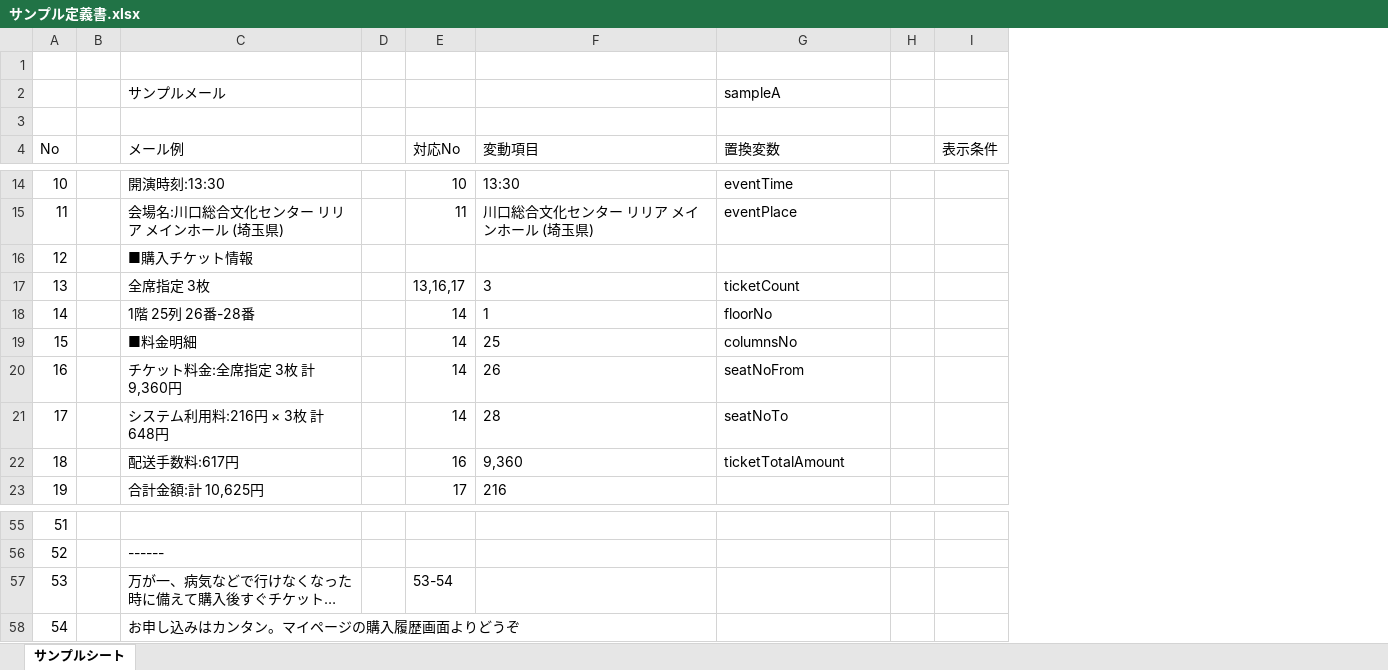
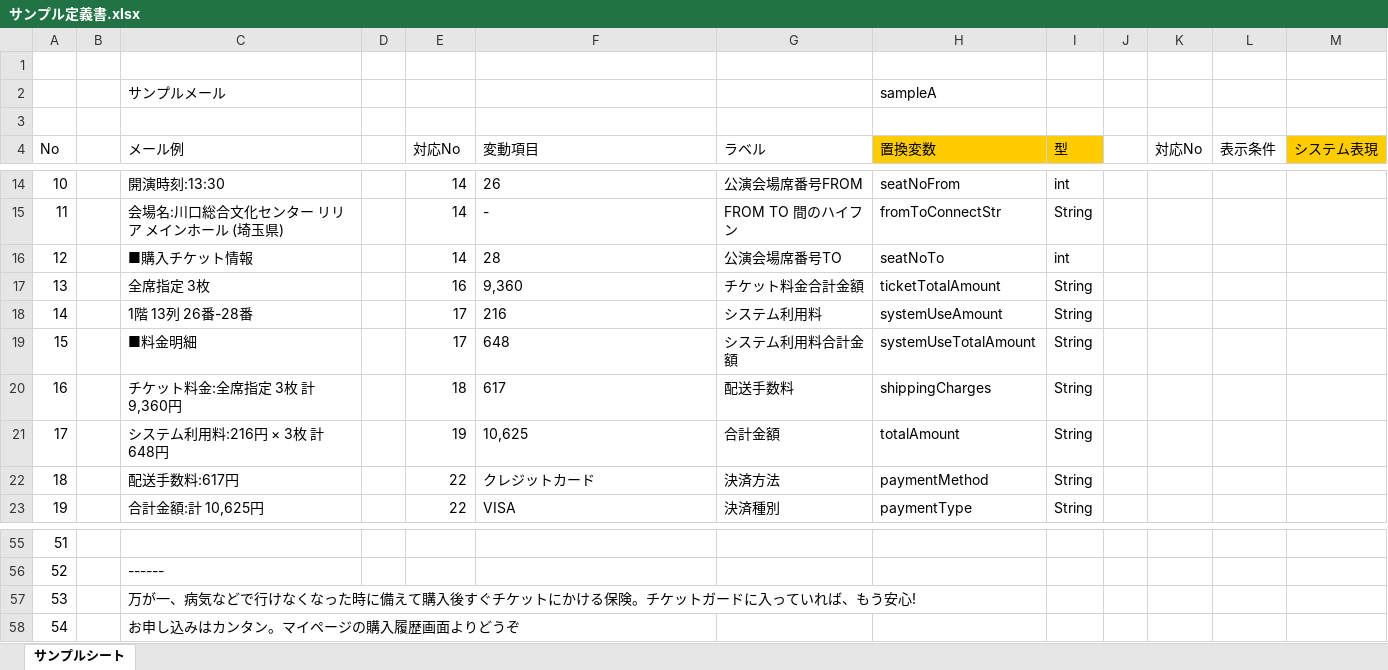
Before and after one commit to sky0621/work-VelocityTemplateGen, an Excel workbook: sample/サンプル定義書.xlsx, sheet サンプルシート, drawn as a sheet; only a part is shown, gaps mark what is left out; long unchanged cells end in …; values as stored, in another font and other column widths than the file's, no borders; addresses are those after the commit; the diff covers the shown part only; the diff names each change by its address in the sheet, - before the commit and + after, or states it on an @@ line.

```diff
--- a/sample/サンプル定義書.xlsx (sheet サンプルシート)
+++ b/sample/サンプル定義書.xlsx (sheet サンプルシート)
+column G (ラベル), rows 14-23: 公演会場席番号FROM | FROM TO 間のハイフン | 公演会場席番号TO | チケット料金合計金額 | システム利用料 | システム利用料合計金額 | 配送手数料 | 合計金額 | 決済方法 | 決済種別
+column I (型), rows 14-23: int | String | int | String | String | String | String | String | String | String
+column K (対応No), empty
+column M (システム表現), empty
-H4 fill: none
+H4 fill: #FFCC00
-E14 (対応No): 10
+E14 (対応No): 14
-F14 (変動項目): 13:30
+F14 (変動項目): 26
-H14 (置換変数): eventTime
+H14 (置換変数): seatNoFrom
-E15 (対応No): 11
+E15 (対応No): 14
-F15 (変動項目): 川口総合文化センター リリア メインホール (埼玉県)
+F15 (変動項目): -
-H15 (置換変数): eventPlace
+H15 (置換変数): fromToConnectStr
-E16 (対応No): (empty)
+E16 (対応No): 14
-F16 (変動項目): (empty)
+F16 (変動項目): 28
-H16 (置換変数): (empty)
+H16 (置換変数): seatNoTo
-E17 (対応No): 13,16,17
+E17 (対応No): 16
-F17 (変動項目): 3
+F17 (変動項目): 9,360
-H17 (置換変数): ticketCount
+H17 (置換変数): ticketTotalAmount
-C18 (メール例): 1階 25列 26番-28番
+C18 (メール例): 1階 13列 26番-28番
-E18:E19 (対応No): 14
+E18:E19 (対応No): 17
-F18 (変動項目): 1
+F18 (変動項目): 216
-H18 (置換変数): floorNo
+H18 (置換変数): systemUseAmount
-F19 (変動項目): 25
+F19 (変動項目): 648
-H19 (置換変数): columnsNo
+H19 (置換変数): systemUseTotalAmount
-E20 (対応No): 14
+E20 (対応No): 18
-F20 (変動項目): 26
+F20 (変動項目): 617
-H20 (置換変数): seatNoFrom
+H20 (置換変数): shippingCharges
-E21 (対応No): 14
+E21 (対応No): 19
-F21 (変動項目): 28
+F21 (変動項目): 10,625
-H21 (置換変数): seatNoTo
+H21 (置換変数): totalAmount
-E22 (対応No): 16
+E22 (対応No): 22
-F22 (変動項目): 9,360
+F22 (変動項目): クレジットカード
-H22 (置換変数): ticketTotalAmount
+H22 (置換変数): paymentMethod
-E23 (対応No): 17
+E23 (対応No): 22
-F23 (変動項目): 216
+F23 (変動項目): VISA
-H23 (置換変数): (empty)
+H23 (置換変数): paymentType
-E57 (対応No): 53-54
+E57 (対応No): (empty)
```
Also changed, not shown: 37 edited cells elsewhere in this sheet, sample/共通フッター.xlsx, 7 other files.
